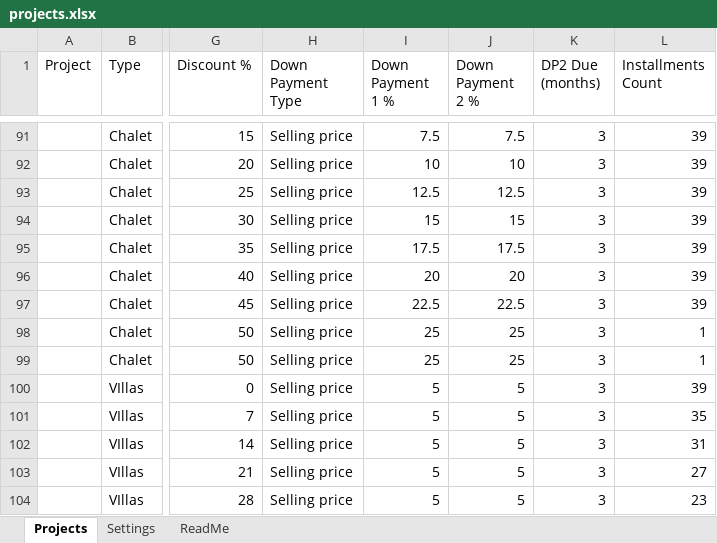
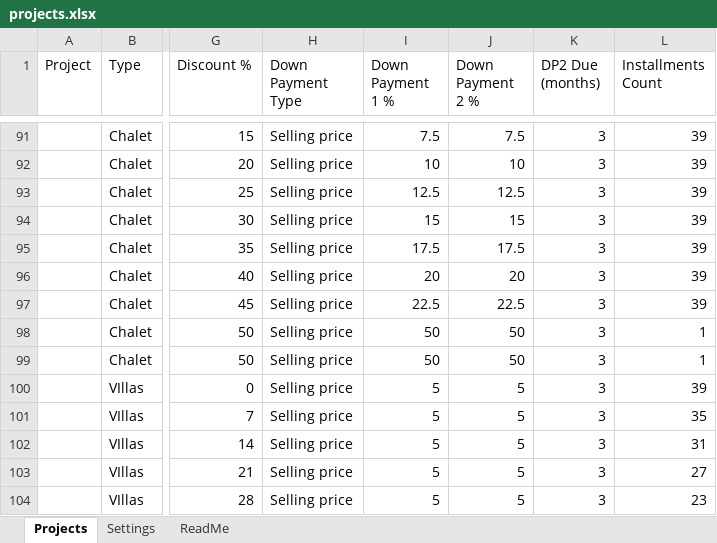
Before and after one commit to islamshehab89-source/payment-request, an Excel workbook: public/projects.xlsx, sheet Projects, drawn as a sheet; only a part is shown, gaps mark what is left out; values as stored, in another font and other column widths than the file's, no borders; charts and pictures not drawn; the diff names each change by its address in the sheet, - before the commit and + after, or states it on an @@ line.

Commit message:
Update prices from Google Sheets

```diff
--- a/public/projects.xlsx (sheet Projects)
+++ b/public/projects.xlsx (sheet Projects)
-I98:I99 (Down Payment 1 %): 25
+I98:I99 (Down Payment 1 %): 50
-J98:J99 (Down Payment 2 %): 25
+J98:J99 (Down Payment 2 %): 50
```
